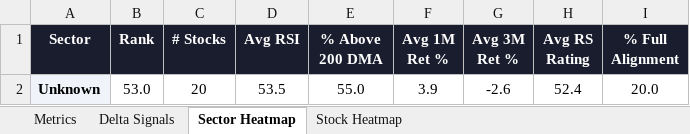
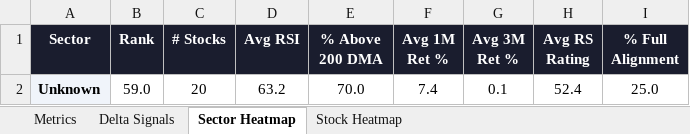
Before and after one commit to RanjitChennai/market-reports, an Excel workbook: NSE_ETF_Technical_Metrics.xlsx, sheet Sector Heatmap, drawn as a sheet; values as stored, in another font and other column widths than the file's, no borders; conditional formats not drawn; the diff names each change by its address in the sheet, - before the commit and + after, or states it on an @@ line.

```diff
--- a/NSE_ETF_Technical_Metrics.xlsx (sheet Sector Heatmap)
+++ b/NSE_ETF_Technical_Metrics.xlsx (sheet Sector Heatmap)
-B2 (Rank): 53.0
+B2 (Rank): 59.0
-D2 (Avg RSI): 53.5
+D2 (Avg RSI): 63.2
-E2 (% Above 200 DMA): 55.0
+E2 (% Above 200 DMA): 70.0
-F2 (Avg 1M Ret %): 3.9
+F2 (Avg 1M Ret %): 7.4
-G2 (Avg 3M Ret %): -2.6
+G2 (Avg 3M Ret %): 0.1
-I2 (% Full Alignment): 20.0
+I2 (% Full Alignment): 25.0
```
Also changed, not shown: sheet Delta Signals, sheet Metrics, sheet Stock Heatmap.
